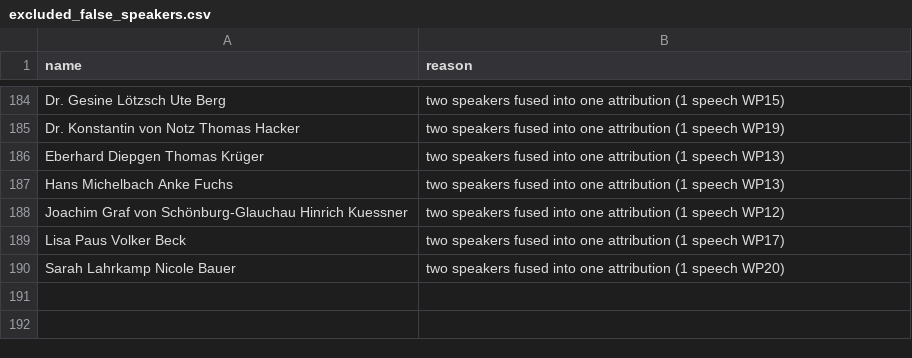
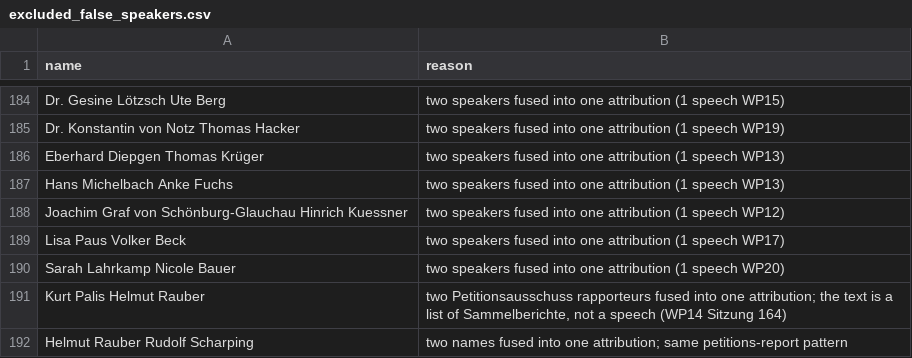
Before and after one commit to atorkayesh/Bundestag_Dataset, a CSV file: docs/excluded_false_speakers.csv, drawn as a sheet; only a part is shown, gaps mark what is left out.

Commit message:
Curate the false speakers the ToC fix surfaced
The recovered prefix includes agenda and committee material as well as
speech, which was called out when the fix went in. It produced exactly two
new unattributed names across the whole corpus:

  Landwirtschaft Marco Buelow  ->  Marco Buelow
      speaker_raw is "Landwirtschaft Marco Buelow (SPD):" - a committee word
      leaked ahead of the name. Marco Buelow (SPD) has 115 further speeches.

  Kurt Palis Helmut Rauber     ->  excluded
      two Petitionsausschuss rapporteurs fused into one attribution; the
      "speech" is a list of Sammelberichte and Drucksache numbers, not
      anybody's words. Helmut Rauber Rudolf Scharping is the same pattern and
      is excluded with it.

396 name corrections, 191 exclusions.

```diff
--- a/docs/excluded_false_speakers.csv
+++ b/docs/excluded_false_speakers.csv
@@ -190 +190,3 @@ Lisa Paus Volker Beck,two speakers fused into one attribution (1 speech WP17)
 Sarah Lahrkamp Nicole Bauer,two speakers fused into one attribution (1 speech WP20)
+Kurt Palis Helmut Rauber,"two Petitionsausschuss rapporteurs fused into one attribution; the text is a list of Sammelberichte, not a speech (WP14 Sitzung 164)"
+Helmut Rauber Rudolf Scharping,two names fused into one attribution; same petitions-report pattern
```
Also changed, not shown: docs/name_corrections.csv.
